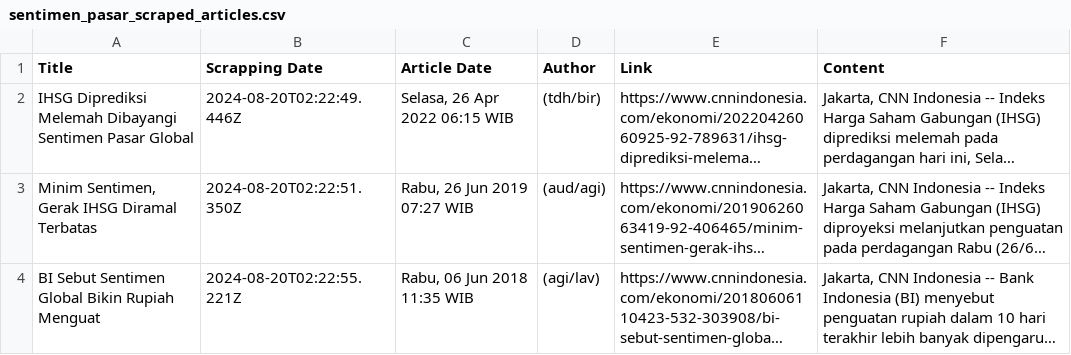
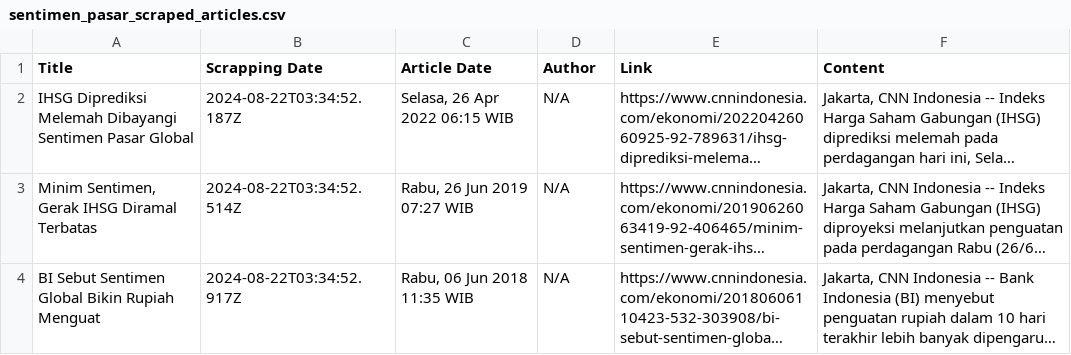
Before and after one commit to rizits/SentimenProject, a CSV file: sentimen/cnn-crawler/scraped_articles/sentimen_pasar_scraped_articles.csv, drawn as a sheet; long unchanged cells end in …; the diff names each change by its address in the sheet, - before the commit and + after, or states it on an @@ line.

```diff
--- a/sentimen/cnn-crawler/scraped_articles/sentimen_pasar_scraped_articles.csv
+++ b/sentimen/cnn-crawler/scraped_articles/sentimen_pasar_scraped_articles.csv
-B2 (Scrapping Date): 2024-08-20T02:22:49.446Z
+B2 (Scrapping Date): 2024-08-22T03:34:52.187Z
-D2 (Author): (tdh/bir)
+D2 (Author): N/A
-B3 (Scrapping Date): 2024-08-20T02:22:51.350Z
+B3 (Scrapping Date): 2024-08-22T03:34:52.514Z
-D3 (Author): (aud/agi)
+D3 (Author): N/A
-B4 (Scrapping Date): 2024-08-20T02:22:55.221Z
+B4 (Scrapping Date): 2024-08-22T03:34:52.917Z
-D4 (Author): (agi/lav)
+D4 (Author): N/A
```
Also changed, not shown: 12 other files.
